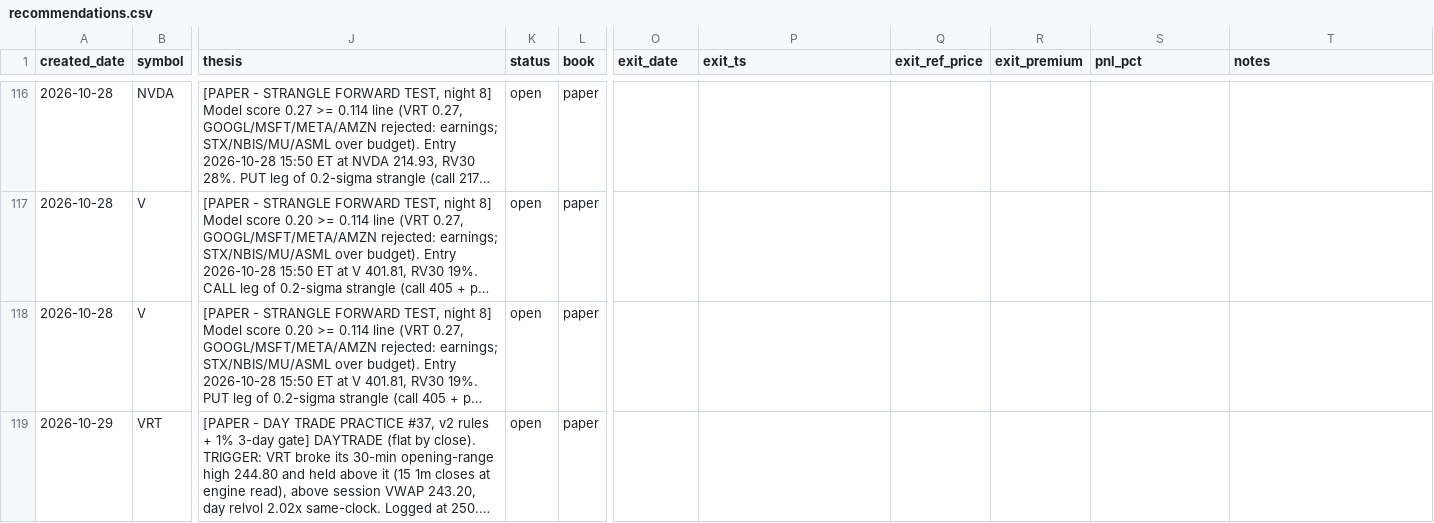
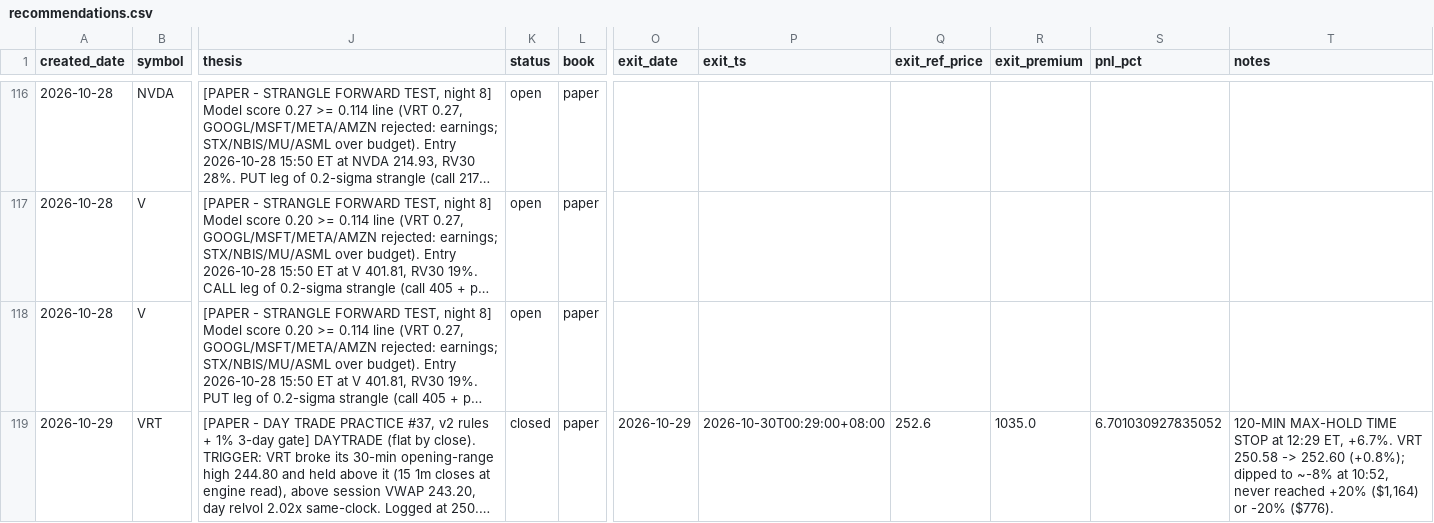
Before and after one commit to longansoju/options, a CSV file: data/recommendations.csv, drawn as a sheet; only a part is shown, gaps mark what is left out; long unchanged cells end in …; the diff names each change by its address in the sheet, - before the commit and + after, or states it on an @@ line.

```diff
--- a/data/recommendations.csv
+++ b/data/recommendations.csv
-K119 (status): open
+K119 (status): closed
-O119 (exit_date): (empty)
+O119 (exit_date): 2026-10-29
-P119 (exit_ts): (empty)
+P119 (exit_ts): 2026-10-30T00:29:00+08:00
-Q119 (exit_ref_price): (empty)
+Q119 (exit_ref_price): 252.6
-R119 (exit_premium): (empty)
+R119 (exit_premium): 1035.0
-S119 (pnl_pct): (empty)
+S119 (pnl_pct): 6.701030927835052
-T119 (notes): (empty)
+T119 (notes): 120-MIN MAX-HOLD TIME STOP at 12:29 ET, +6.7%. VRT 250.58 -> 252.60 (+0.8%); dipped to ~-8% at 10:52, never reached +20% ($1,164) or -20% ($776).
```
